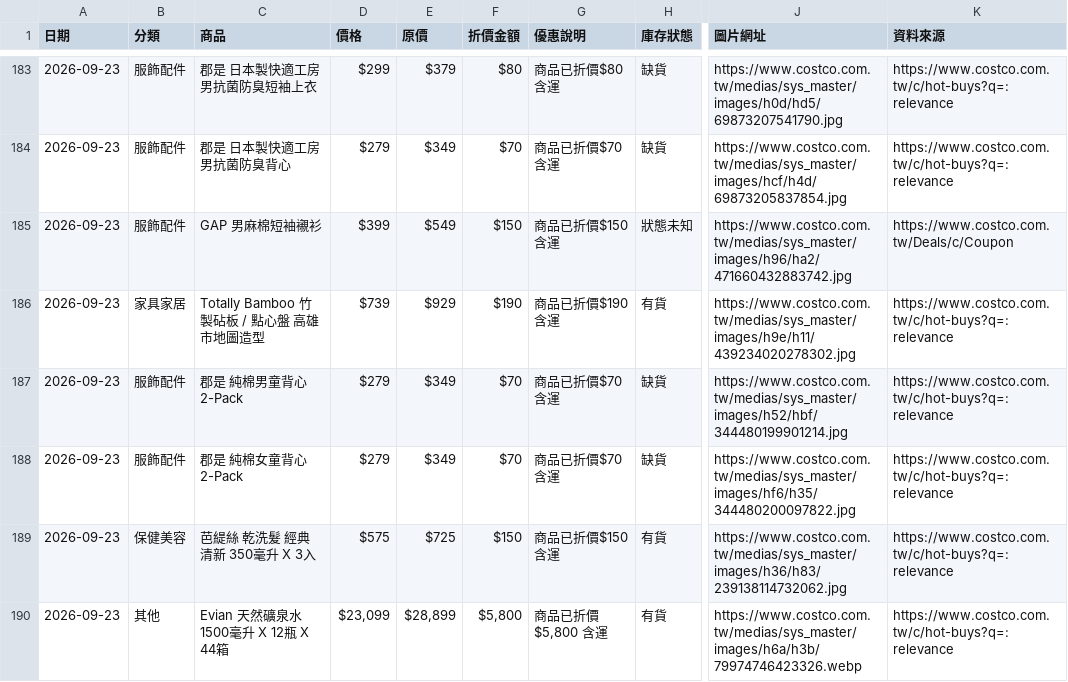
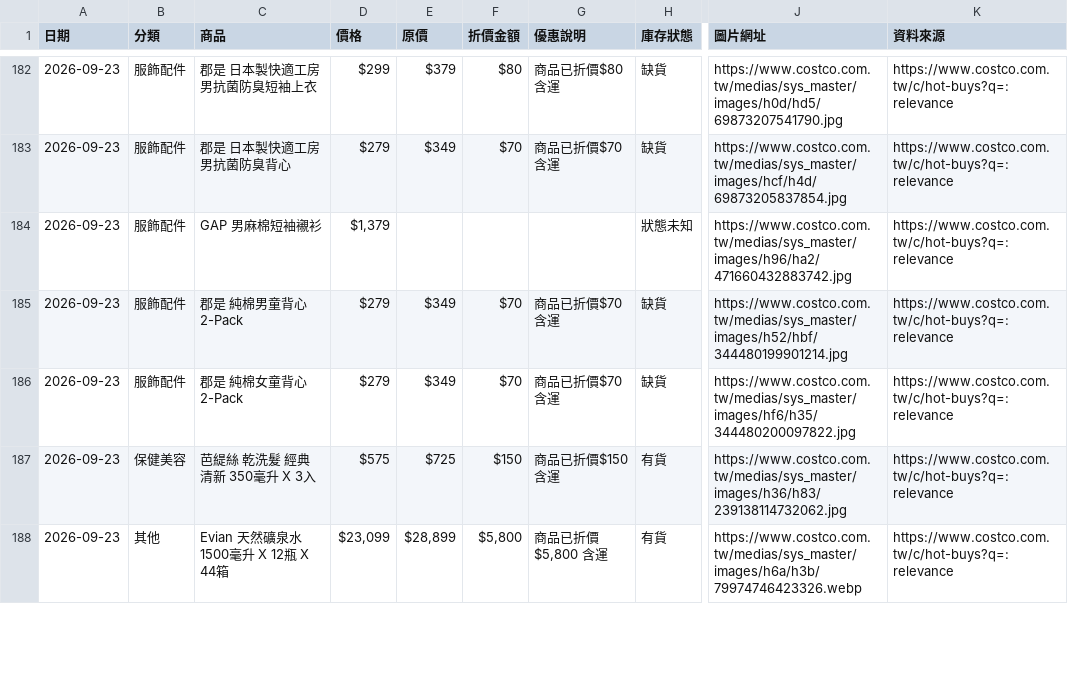
Before and after one commit to da199919-ux/costco-daily-deals, a CSV file: output/history/2026-09-23.csv, drawn as a sheet; only a part is shown, gaps mark what is left out; addresses are those after the commit; the diff covers the shown part only; the diff names each change by its address in the sheet, - before the commit and + after, or states it on an @@ line.

```diff
--- a/output/history/2026-09-23.csv
+++ b/output/history/2026-09-23.csv
-D184 (價格): $399
+D184 (價格): $1,379
-E184 (原價): $549
+E184 (原價): (empty)
-F184 (折價金額): $150
+F184 (折價金額): (empty)
-G184 (優惠說明): 商品已折價$150 含運
+G184 (優惠說明): (empty)
-K184 (資料來源): https://www.costco.com.tw/Deals/c/Coupon
+K184 (資料來源): https://www.costco.com.tw/c/hot-buys?q=:relevance
@@ row 186 moved to row 189: 2026-09-23 @@
```
Also changed, not shown: 3 added rows, 1 removed row, 39 moved rows and 8 edited cells elsewhere in this file, 5 other files.
